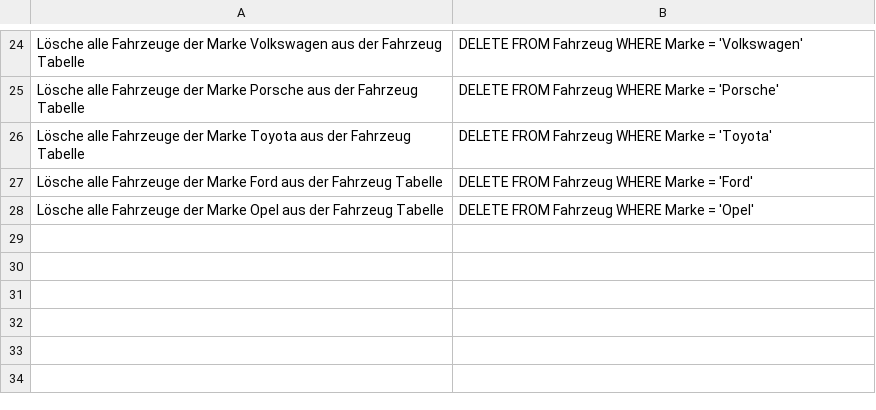
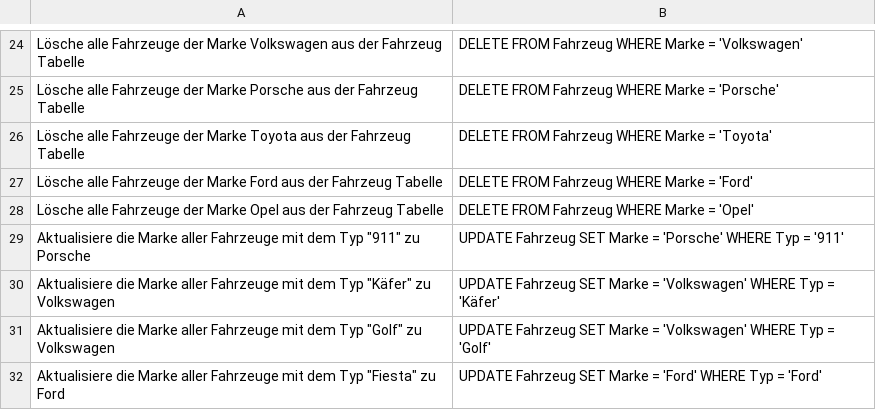
Before and after one commit to FullStackHYDRA/UnkiCards, a CSV file: Module/M164/dml.csv, drawn as a sheet; only a part is shown, gaps mark what is left out; the diff names each change by its address in the sheet, - before the commit and + after, or states it on an @@ line.

Commit message:
add update statement flashcards

```diff
--- a/Module/M164/dml.csv
+++ b/Module/M164/dml.csv
+row 29: Aktualisiere die Marke aller Fahrzeuge mit dem Typ "911" zu Porsche | UPDATE Fahrzeug SET Marke = 'Porsche' WHERE Typ = '911'
+row 30: Aktualisiere die Marke aller Fahrzeuge mit dem Typ "Käfer" zu Volkswagen | UPDATE Fahrzeug SET Marke = 'Volkswagen' WHERE Typ = 'Käfer'
+row 31: Aktualisiere die Marke aller Fahrzeuge mit dem Typ "Golf" zu Volkswagen | UPDATE Fahrzeug SET Marke = 'Volkswagen' WHERE Typ = 'Golf'
+row 32: Aktualisiere die Marke aller Fahrzeuge mit dem Typ "Fiesta" zu Ford | UPDATE Fahrzeug SET Marke = 'Ford' WHERE Typ = 'Ford'
```
